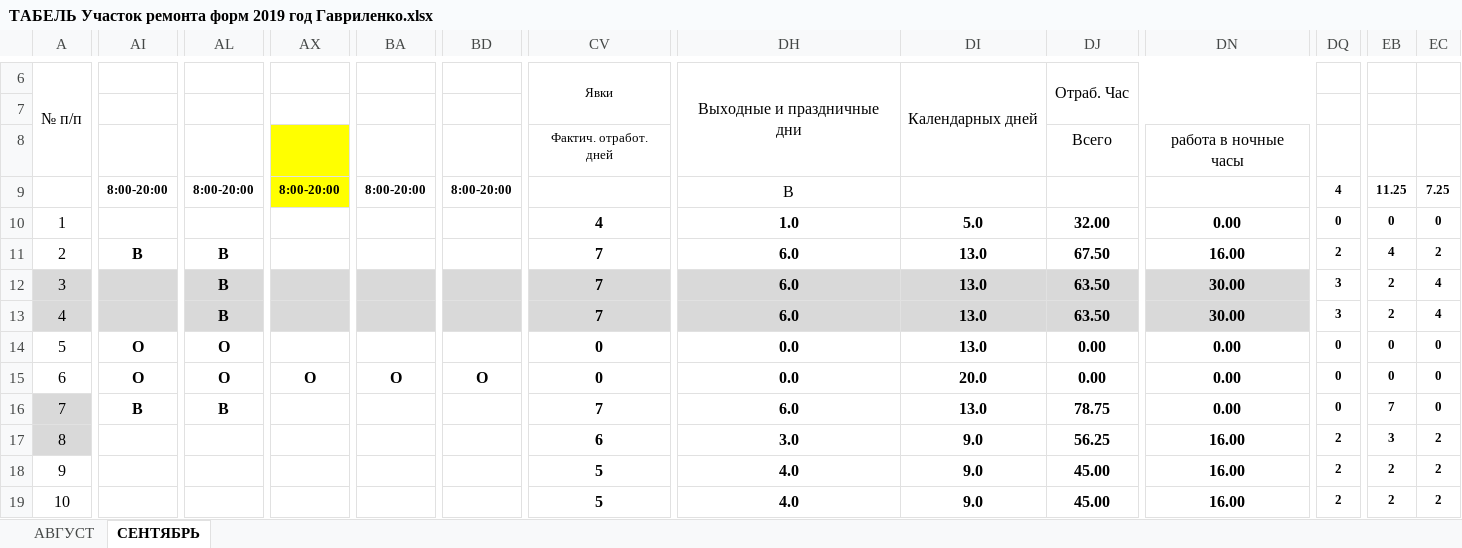
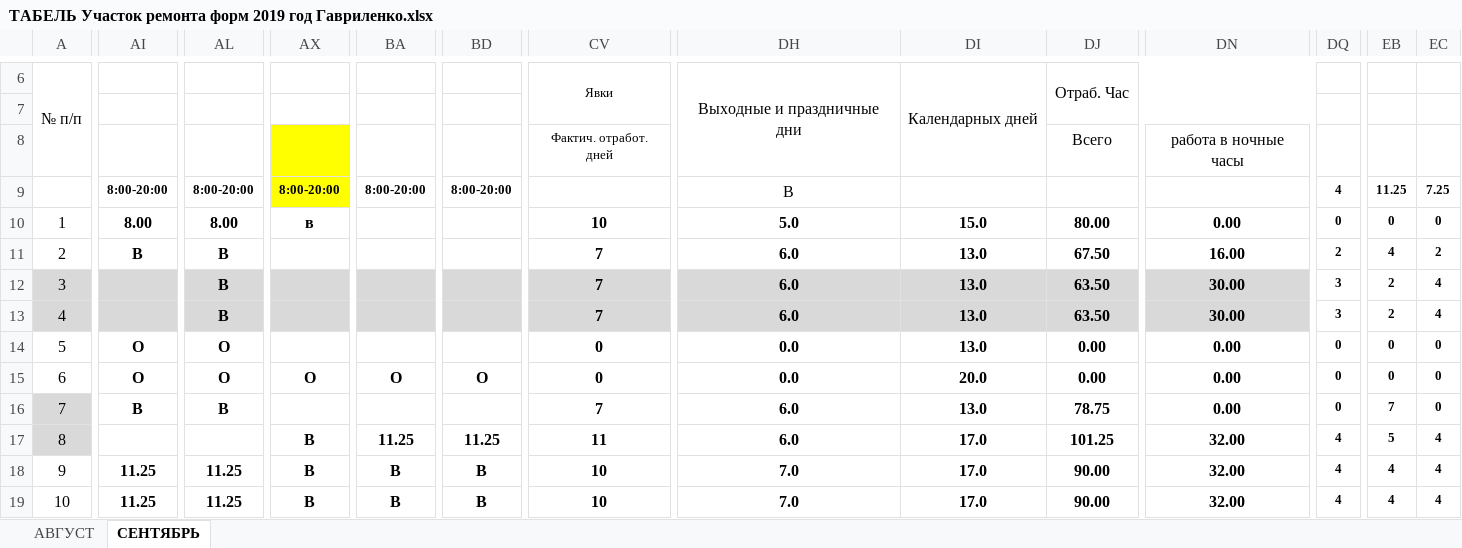
Before and after one commit to AliaksandrHaurylenka/vedatranzit, an Excel workbook: Участок ремонта форм/Документация/Табель/ТАБЕЛЬ Участок ремонта форм 2019 год Гавриленко.xlsx, sheet СЕНТЯБРЬ, drawn as a sheet; only a part is shown, gaps mark what is left out; values as stored, in another font and other column widths than the file's, no borders; conditional formats not drawn; the diff covers the shown part only; the diff names each change by its address in the sheet, - before the commit and + after, or states it on an @@ line.

```diff
--- a/Участок ремонта форм/Документация/Табель/ТАБЕЛЬ Участок ремонта форм 2019 год Гавриленко.xlsx (sheet СЕНТЯБРЬ)
+++ b/Участок ремонта форм/Документация/Табель/ТАБЕЛЬ Участок ремонта форм 2019 год Гавриленко.xlsx (sheet СЕНТЯБРЬ)
-AI10: (empty)
+AI10: 8.00
-AL10: (empty)
+AL10: 8.00
-AX10: (empty)
+AX10: в
-CV10: 4
+CV10: 10
-DH10: 1.0
+DH10: 5.0
-DI10: 5.0
+DI10: 15.0
-DJ10: 32.00
+DJ10: 80.00
-AX17:AX19: (empty)
+AX17:AX19: В
-BA17: (empty)
+BA17: 11.25
-BD17: (empty)
+BD17: 11.25
-CV17: 6
+CV17: 11
-DH17: 3.0
+DH17: 6.0
-DI17:DI19: 9.0
+DI17:DI19: 17.0
-DJ17: 56.25
+DJ17: 101.25
-DN17:DN19: 16.00
+DN17:DN19: 32.00
-DQ17:DQ19: 2
+DQ17:DQ19: 4
-EB17: 3
+EB17: 5
-EC17:EC19: 2
+EC17:EC19: 4
-AI18:AI19: (empty)
+AI18:AI19: 11.25
-AL18:AL19: (empty)
+AL18:AL19: 11.25
-BA18:BA19: (empty)
+BA18:BA19: В
-BD18:BD19: (empty)
+BD18:BD19: В
-CV18:CV19: 5
+CV18:CV19: 10
-DH18:DH19: 4.0
+DH18:DH19: 7.0
-DJ18:DJ19: 45.00
+DJ18:DJ19: 90.00
-EB18:EB19: 2
+EB18:EB19: 4
```
Also changed, not shown: 72 edited cells elsewhere in this sheet, Участок ремонта форм/work.xlsx, Участок ремонта форм/Формокомплекты/Паспорта/Бутылки/Водочные/14. XXI-В-28-2.1-500-14 (Брест колоски).xlsx, 20 other files.
